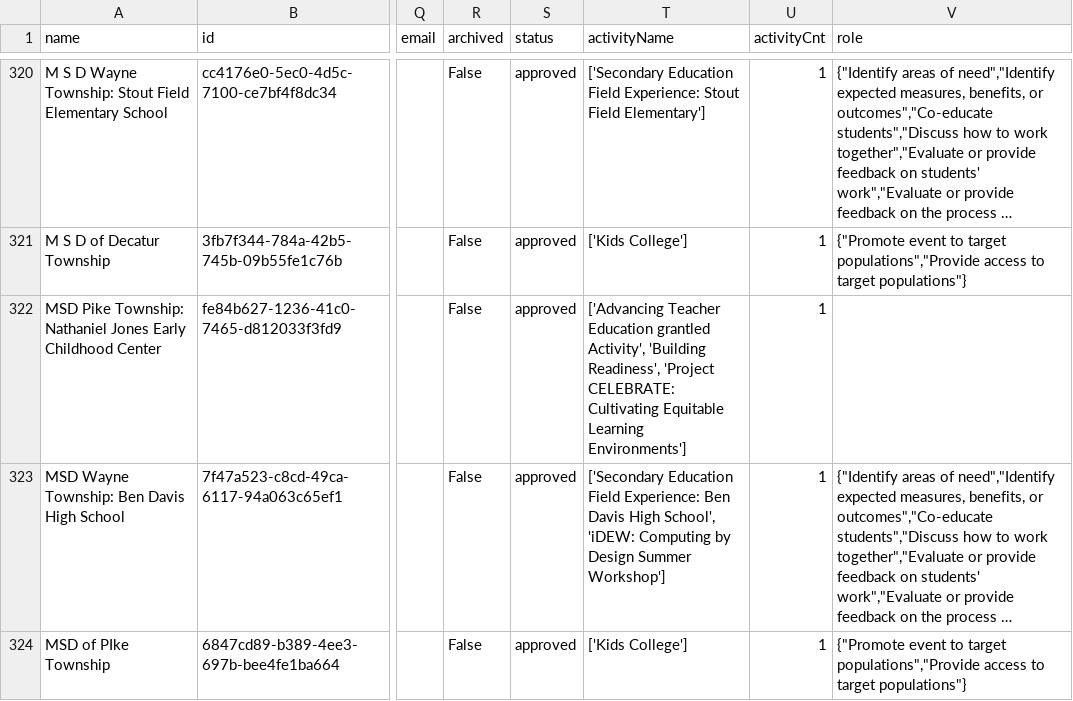
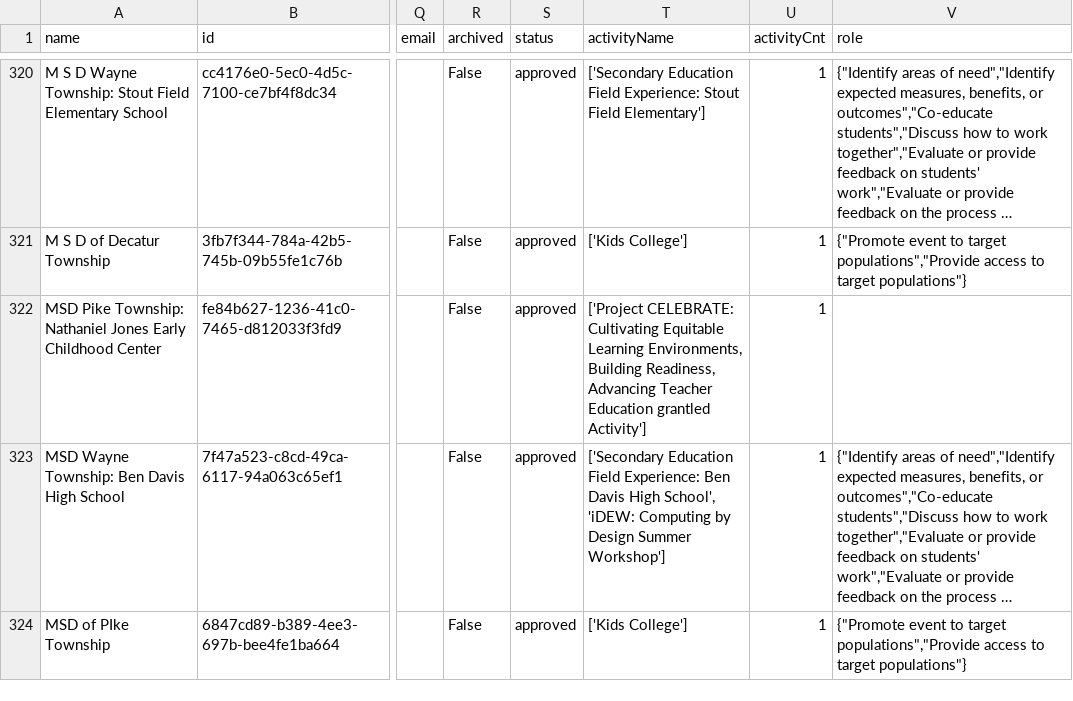
Before and after one commit to joluca-iu/Collab-Activities-Map, a CSV file: data/cleaned/combined_community_partners_by_campus.csv, drawn as a sheet; only a part is shown, gaps mark what is left out; long unchanged cells end in …; the diff covers the shown part only; the diff names each change by its address in the sheet, - before the commit and + after, or states it on an @@ line.

```diff
--- a/data/cleaned/combined_community_partners_by_campus.csv
+++ b/data/cleaned/combined_community_partners_by_campus.csv
-T322 (activityName): ['Advancing Teacher Education grantled Activity', 'Building Readiness', 'Project CELEBRATE: Cultivating Equitable Learning Environments']
+T322 (activityName): ['Project CELEBRATE: Cultivating Equitable Learning Environments, Building Readiness, Advancing Teacher Education grantled Activity']
```
Also changed, not shown: 10 edited cells elsewhere in this file, 5 other files.
